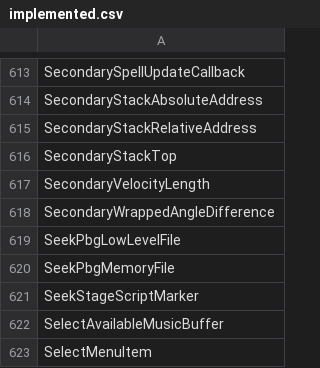
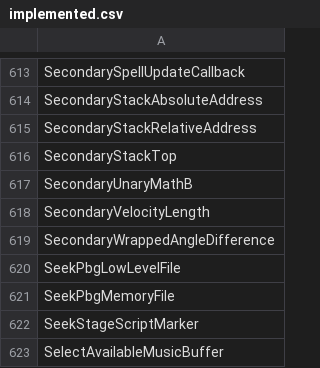
Before and after one commit to N0zoM1z0/th11, a CSV file: config/implemented.csv, drawn as a sheet; only a part is shown, gaps mark what is left out; the shorter side is filled out with more unchanged rows; the diff names each change by its address in the sheet, - before the commit and + after, or states it on an @@ line.

```diff
--- a/config/implemented.csv
+++ b/config/implemented.csv
+row 617: SecondaryUnaryMathB
```
Also changed, not shown: config/reccmp-functions.csv, 4 other files.
